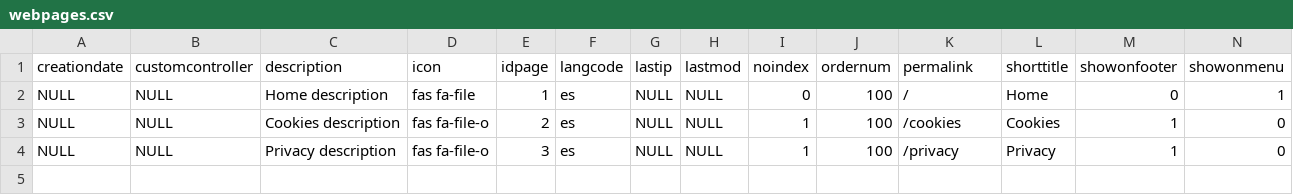
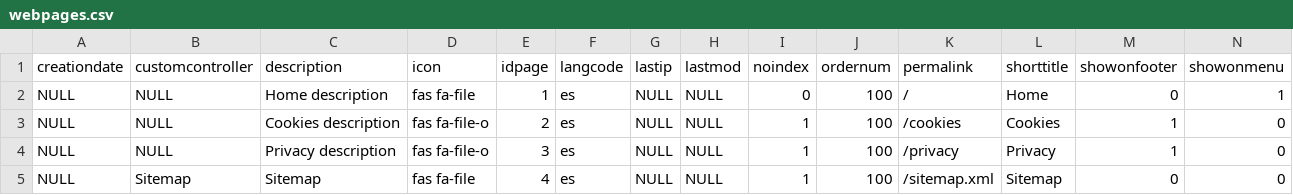
Before and after one commit to FacturaScripts/webportal, a CSV file: Data/Lang/ES/webpages.csv, drawn as a sheet; only a part is shown; rows hold the shown columns only; the diff names each change by its address in the sheet, - before the commit and + after, or states it on an @@ line.

```diff
--- a/Data/Lang/ES/webpages.csv
+++ b/Data/Lang/ES/webpages.csv
+row 5: NULL | Sitemap | Sitemap | fas fa-file | 4 | es | NULL | NULL | 1 | 100 | /sitemap.xml | Sitemap | 0 | 0
```
Also changed, not shown: Data/Lang/EN/webpages.csv, 1 other file.
